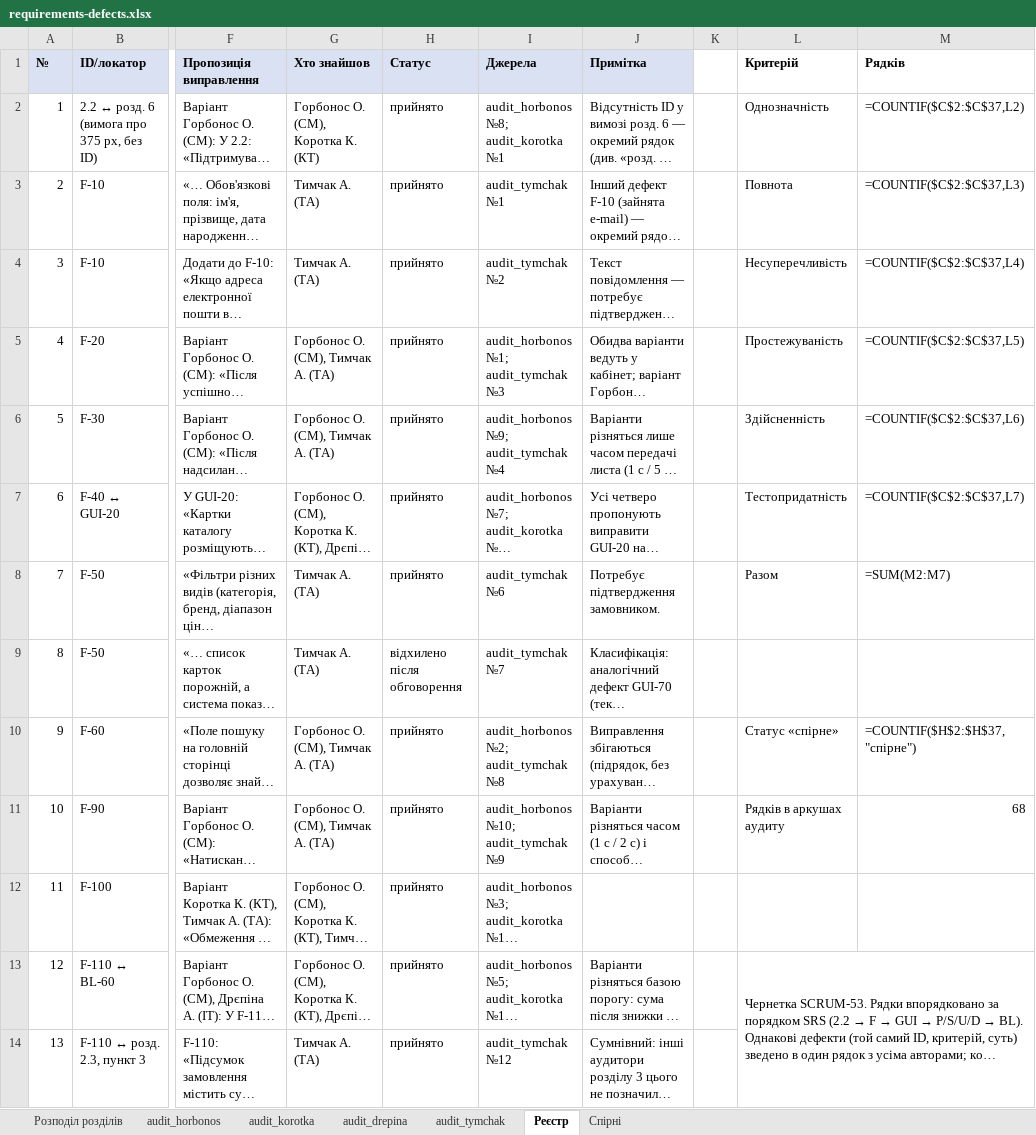
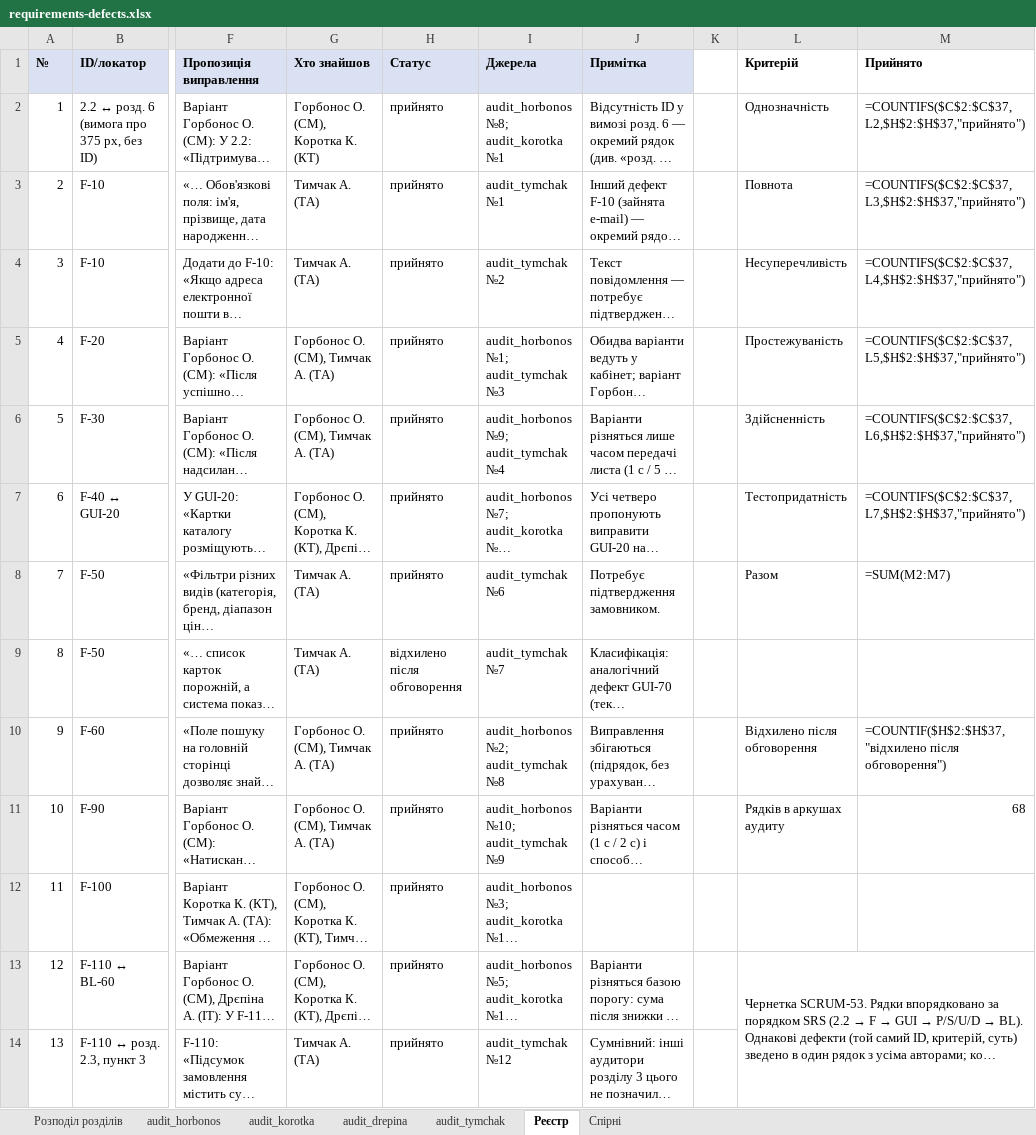
Before and after one commit to oleksandragorbonos-maker/tzap, an Excel workbook: docs/sprint2/requirements-defects.xlsx, sheet Реєстр, drawn as a sheet; only a part is shown, gaps mark what is left out; long unchanged cells end in …; values as stored, in another font and other column widths than the file's, no borders; formulas without a stored value are shown as written; conditional formats not drawn; the diff names each change by its address in the sheet, - before the commit and + after, or states it on an @@ line.

Commit message:
SCRUM-55: підсумок «Реєстру» рахує лише прийняті рядки (COUNTIFS за статусом), додано лічильник відхилених

```diff
--- a/docs/sprint2/requirements-defects.xlsx (sheet Реєстр)
+++ b/docs/sprint2/requirements-defects.xlsx (sheet Реєстр)
-M1: Рядків
+M1: Прийнято
-M2 (Прийнято): =COUNTIF($C$2:$C$37,L2)
+M2 (Прийнято): =COUNTIFS($C$2:$C$37,L2,$H$2:$H$37,"прийнято")
-M3 (Прийнято): =COUNTIF($C$2:$C$37,L3)
+M3 (Прийнято): =COUNTIFS($C$2:$C$37,L3,$H$2:$H$37,"прийнято")
-M4 (Прийнято): =COUNTIF($C$2:$C$37,L4)
+M4 (Прийнято): =COUNTIFS($C$2:$C$37,L4,$H$2:$H$37,"прийнято")
-M5 (Прийнято): =COUNTIF($C$2:$C$37,L5)
+M5 (Прийнято): =COUNTIFS($C$2:$C$37,L5,$H$2:$H$37,"прийнято")
-M6 (Прийнято): =COUNTIF($C$2:$C$37,L6)
+M6 (Прийнято): =COUNTIFS($C$2:$C$37,L6,$H$2:$H$37,"прийнято")
-M7 (Прийнято): =COUNTIF($C$2:$C$37,L7)
+M7 (Прийнято): =COUNTIFS($C$2:$C$37,L7,$H$2:$H$37,"прийнято")
-L10 (Критерій): Статус «спірне»
+L10 (Критерій): Відхилено після обговорення
-M10 (Прийнято): =COUNTIF($H$2:$H$37,"спірне")
+M10 (Прийнято): =COUNTIF($H$2:$H$37,"відхилено після обговорення")
```
